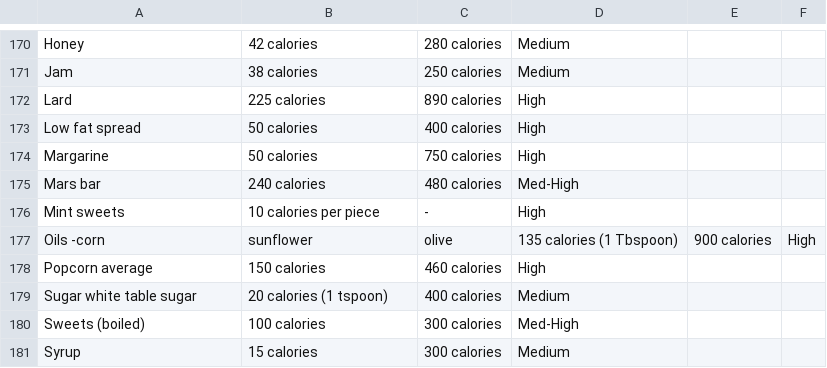
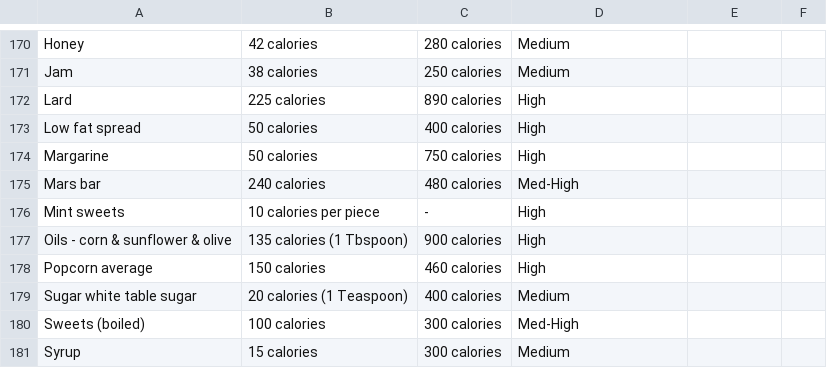
Before and after one commit to EmilJohn24/Proj_FITBEST, a CSV file: food.csv, drawn as a sheet; only a part is shown, gaps mark what is left out.

Commit message:
Fixed strange git error and food.csv parsing error

```diff
--- a/food.csv
+++ b/food.csv
@@ -176,5 +176,5 @@ Mars bar,240 calories,480 calories,Med-High
 Mint sweets,10 calories per piece,-,High
-Oils -corn, sunflower, olive,135 calories (1 Tbspoon),900 calories,High
+Oils - corn & sunflower & olive,135 calories (1 Tbspoon),900 calories,High
 Popcorn average,150 calories,460 calories,High
-Sugar white table sugar,20 calories (1 tspoon),400 calories,Medium
+Sugar white table sugar,20 calories (1 Teaspoon),400 calories,Medium
 Sweets (boiled),100 calories,300 calories,Med-High
```
Also changed, not shown: 1 other file.
